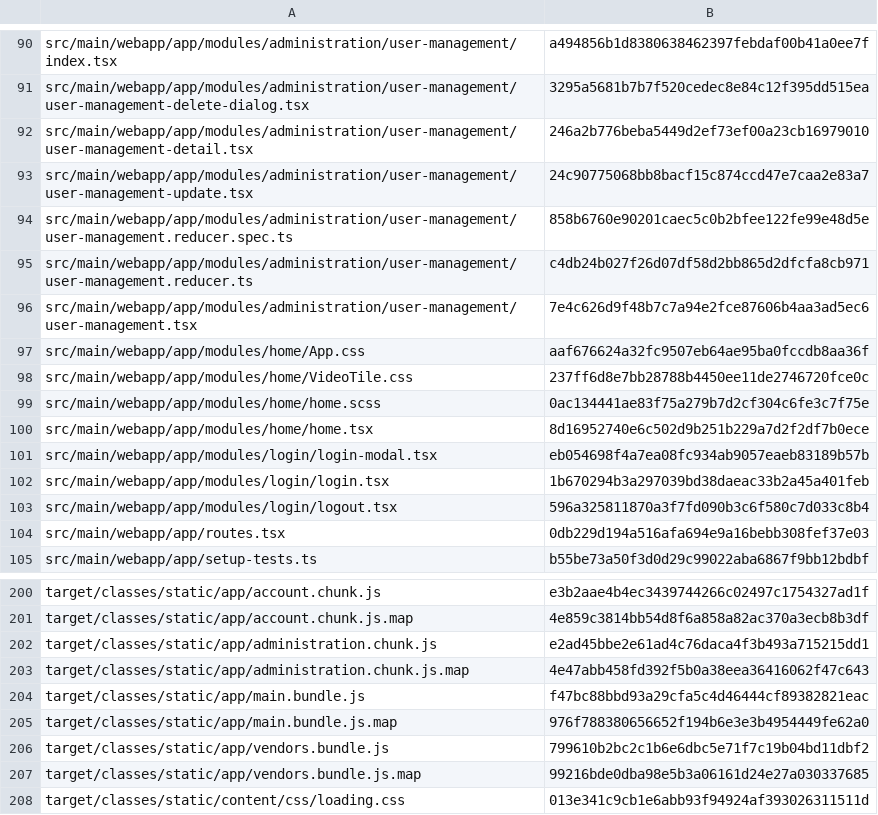
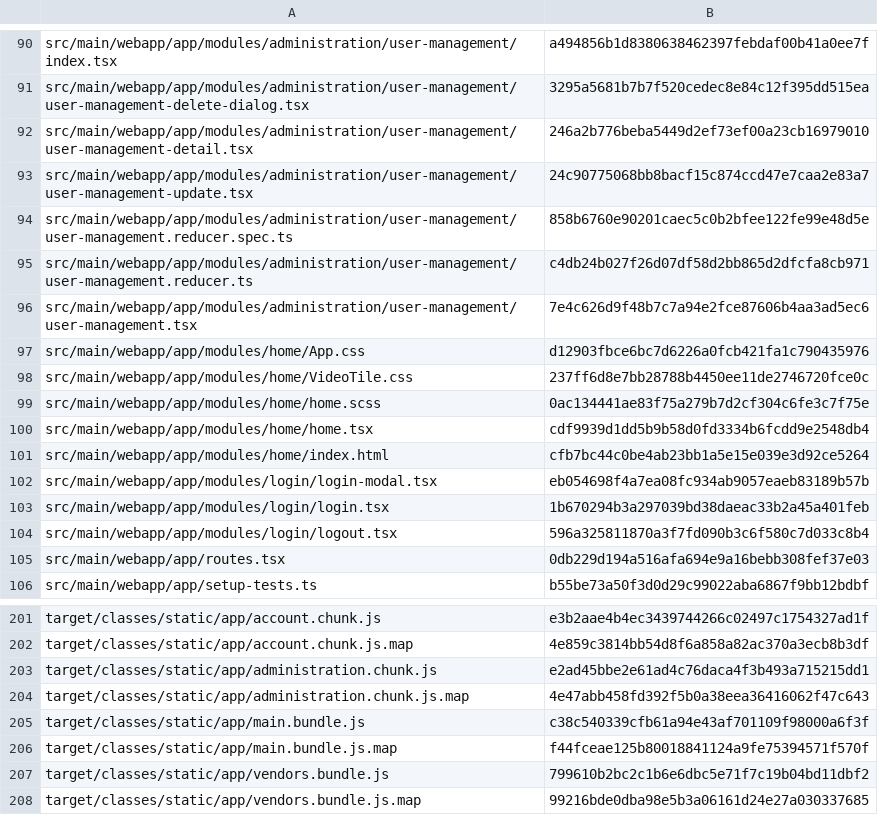
Before and after one commit to CAMP-team/FullStack-Campr, a CSV file: target/checksums.csv, drawn as a sheet; only a part is shown, gaps mark what is left out; the shorter side is filled out with more unchanged rows.

```diff
--- a/target/checksums.csv
+++ b/target/checksums.csv
@@ -96,6 +96,7 @@ src/main/webapp/app/modules/administration/user-management/user-management.reduc
 src/main/webapp/app/modules/administration/user-management/user-management.tsx,7e4c626d9f48b7c7a94e2fce87606b4aa3ad5ec6
-src/main/webapp/app/modules/home/App.css,aaf676624a32fc9507eb64ae95ba0fccdb8aa36f
+src/main/webapp/app/modules/home/App.css,d12903fbce6bc7d6226a0fcb421fa1c790435976
 src/main/webapp/app/modules/home/VideoTile.css,237ff6d8e7bb28788b4450ee11de2746720fce0c
 src/main/webapp/app/modules/home/home.scss,0ac134441ae83f75a279b7d2cf304c6fe3c7f75e
-src/main/webapp/app/modules/home/home.tsx,8d16952740e6c502d9b251b229a7d2f2df7b0ece
+src/main/webapp/app/modules/home/home.tsx,cdf9939d1dd5b9b58d0fd3334b6fcdd9e2548db4
+src/main/webapp/app/modules/home/index.html,cfb7bc44c0be4ab23bb1a5e15e039e3d92ce5264
 src/main/webapp/app/modules/login/login-modal.tsx,eb054698f4a7ea08fc934ab9057eaeb83189b57b
@@ -203,4 +204,4 @@ target/classes/static/app/administration.chunk.js,e2ad45bbe2e61ad4c76daca4f3b493
 target/classes/static/app/administration.chunk.js.map,4e47abb458fd392f5b0a38eea36416062f47c643
-target/classes/static/app/main.bundle.js,f47bc88bbd93a29cfa5c4d46444cf89382821eac
-target/classes/static/app/main.bundle.js.map,976f788380656652f194b6e3e3b4954449fe62a0
+target/classes/static/app/main.bundle.js,c38c540339cfb61a94e43af701109f98000a6f3f
+target/classes/static/app/main.bundle.js.map,f44fceae125b80018841124a9fe75394571f570f
 target/classes/static/app/vendors.bundle.js,799610b2bc2c1b6e6dbc5e71f7c19b04bd11dbf2
```
Also changed, not shown: 8 other files.
